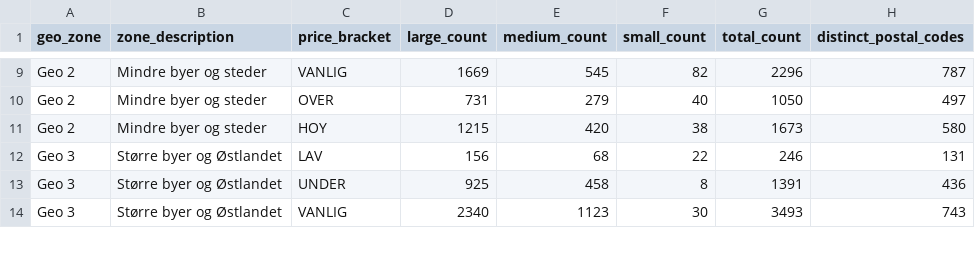
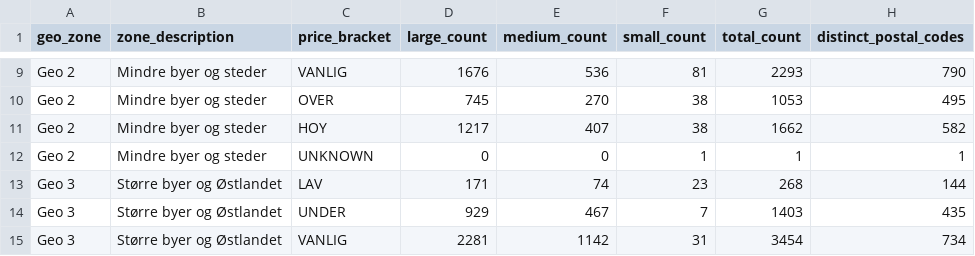
Before and after one commit to markusheiberg/vend-market-data, a CSV file: reference/finn_homes_geo_zone_latest.csv, drawn as a sheet; only a part is shown, gaps mark what is left out; addresses are those after the commit; the diff covers the shown part only; the diff names each change by its address in the sheet, - before the commit and + after, or states it on an @@ line.

```diff
--- a/reference/finn_homes_geo_zone_latest.csv
+++ b/reference/finn_homes_geo_zone_latest.csv
-D9 (large_count): 1669
+D9 (large_count): 1676
-E9 (medium_count): 545
+E9 (medium_count): 536
-F9 (small_count): 82
+F9 (small_count): 81
-G9 (total_count): 2296
+G9 (total_count): 2293
-H9 (distinct_postal_codes): 787
+H9 (distinct_postal_codes): 790
-D10 (large_count): 731
+D10 (large_count): 745
-E10 (medium_count): 279
+E10 (medium_count): 270
-F10 (small_count): 40
+F10 (small_count): 38
-G10 (total_count): 1050
+G10 (total_count): 1053
-H10 (distinct_postal_codes): 497
+H10 (distinct_postal_codes): 495
-D11 (large_count): 1215
+D11 (large_count): 1217
-E11 (medium_count): 420
+E11 (medium_count): 407
-G11 (total_count): 1673
+G11 (total_count): 1662
-H11 (distinct_postal_codes): 580
+H11 (distinct_postal_codes): 582
+row 12: Geo 2 | Mindre byer og steder | UNKNOWN | 0 | 0 | 1 | 1 | 1
-D13 (large_count): 156
+D13 (large_count): 171
-E13 (medium_count): 68
+E13 (medium_count): 74
-F13 (small_count): 22
+F13 (small_count): 23
-G13 (total_count): 246
+G13 (total_count): 268
-H13 (distinct_postal_codes): 131
+H13 (distinct_postal_codes): 144
-D14 (large_count): 925
+D14 (large_count): 929
-E14 (medium_count): 458
+E14 (medium_count): 467
-F14 (small_count): 8
+F14 (small_count): 7
-G14 (total_count): 1391
+G14 (total_count): 1403
-H14 (distinct_postal_codes): 436
+H14 (distinct_postal_codes): 435
-D15 (large_count): 2340
+D15 (large_count): 2281
-E15 (medium_count): 1123
+E15 (medium_count): 1142
-F15 (small_count): 30
+F15 (small_count): 31
-G15 (total_count): 3493
+G15 (total_count): 3454
-H15 (distinct_postal_codes): 743
+H15 (distinct_postal_codes): 734
```
Also changed, not shown: 62 edited cells elsewhere in this file, facts/listings_weekly.csv, reference/price_list_latest.csv, 2 other files.
